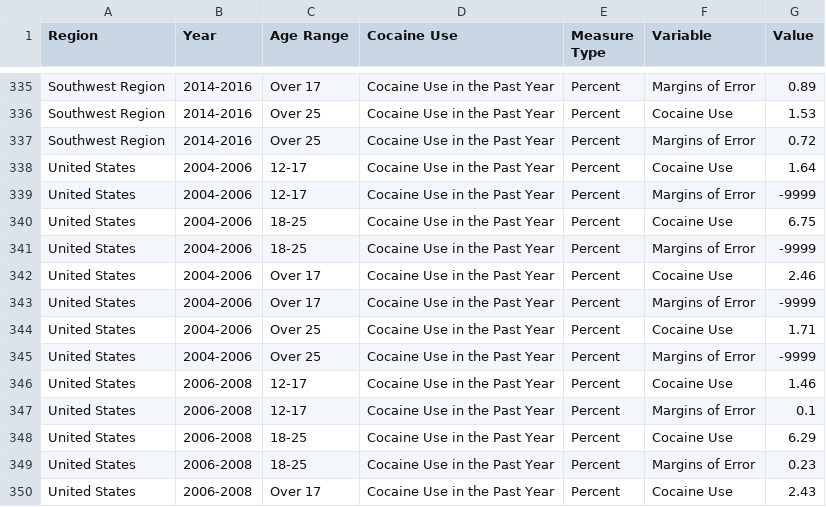
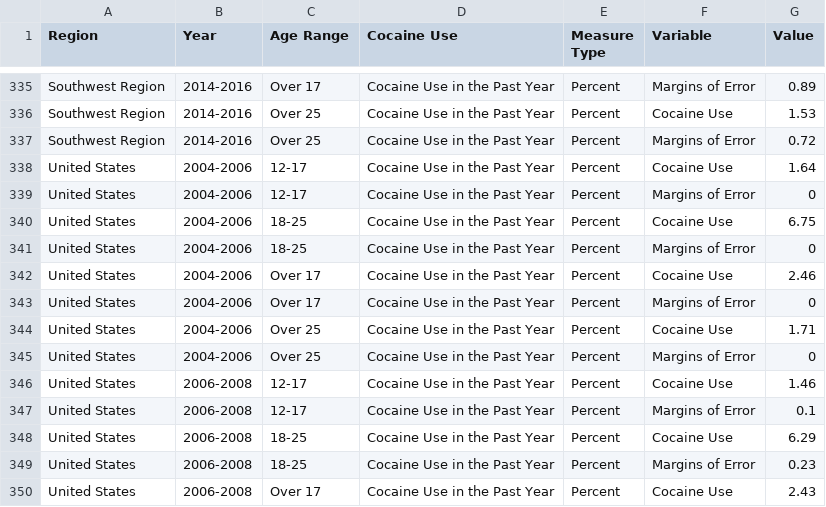
Before and after one commit to CT-Data-Collaborative/cocaine-use, a CSV file: data/cocaine-use-2016.csv, drawn as a sheet; only a part is shown, gaps mark what is left out.

```diff
--- a/data/cocaine-use-2016.csv
+++ b/data/cocaine-use-2016.csv
@@ -338,9 +338,9 @@
 "United States","2004-2006","12-17","Cocaine Use in the Past Year","Percent","Cocaine Use",1.64
-"United States","2004-2006","12-17","Cocaine Use in the Past Year","Percent","Margins of Error",-9999
+"United States","2004-2006","12-17","Cocaine Use in the Past Year","Percent","Margins of Error",0
 "United States","2004-2006","18-25","Cocaine Use in the Past Year","Percent","Cocaine Use",6.75
-"United States","2004-2006","18-25","Cocaine Use in the Past Year","Percent","Margins of Error",-9999
+"United States","2004-2006","18-25","Cocaine Use in the Past Year","Percent","Margins of Error",0
 "United States","2004-2006","Over 17","Cocaine Use in the Past Year","Percent","Cocaine Use",2.46
-"United States","2004-2006","Over 17","Cocaine Use in the Past Year","Percent","Margins of Error",-9999
+"United States","2004-2006","Over 17","Cocaine Use in the Past Year","Percent","Margins of Error",0
 "United States","2004-2006","Over 25","Cocaine Use in the Past Year","Percent","Cocaine Use",1.71
-"United States","2004-2006","Over 25","Cocaine Use in the Past Year","Percent","Margins of Error",-9999
+"United States","2004-2006","Over 25","Cocaine Use in the Past Year","Percent","Margins of Error",0
 "United States","2006-2008","12-17","Cocaine Use in the Past Year","Percent","Cocaine Use",1.46
```
Also changed, not shown: 3 other files.
